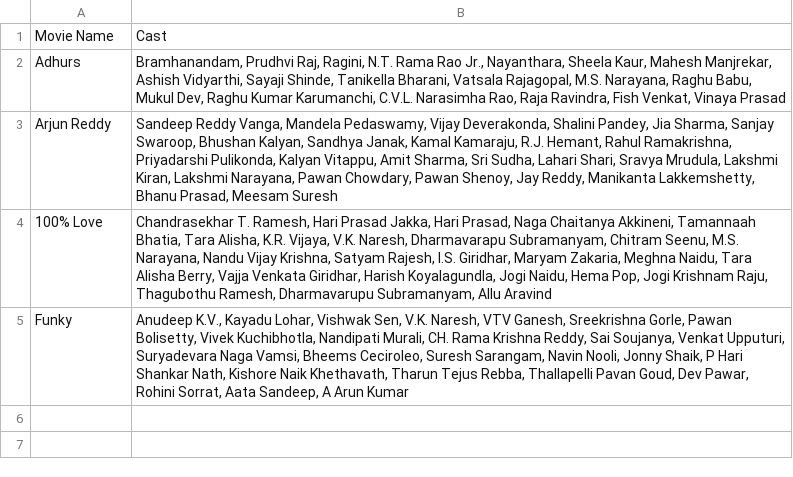
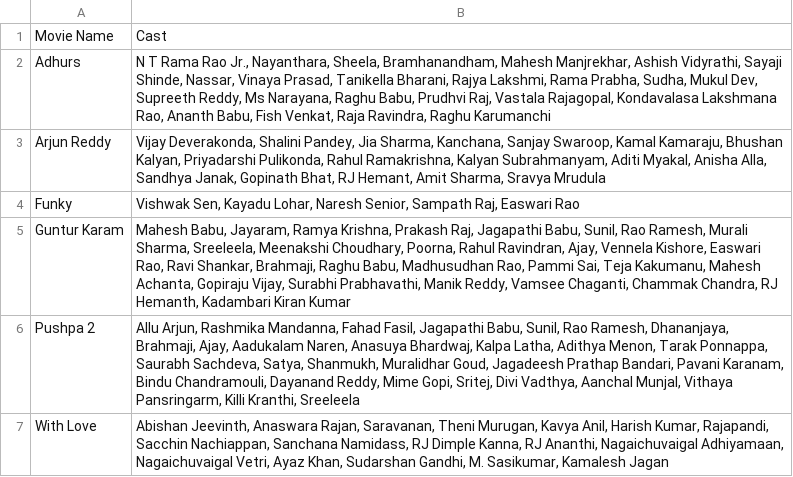
Before and after one commit to pavankumarwwe/Face-Tagger, a CSV file: movie_cast.csv, drawn as a sheet.

```diff
--- a/movie_cast.csv
+++ b/movie_cast.csv
@@ -1,5 +1,7 @@
 Movie Name,Cast
-Adhurs,"Bramhanandam, Prudhvi Raj, Ragini, N.T. Rama Rao Jr., Nayanthara, Sheela Kaur, Mahesh Manjrekar, Ashish Vidyarthi, Sayaji Shinde, Tanikella Bharani, Vatsala Rajagopal, M.S. Narayana, Raghu Babu, Mukul Dev, Raghu Kumar Karumanchi, C.V.L. Narasimha Rao, Raja Ravindra, Fish Venkat, Vinaya Prasad"
-Arjun Reddy,"Sandeep Reddy Vanga, Mandela Pedaswamy, Vijay Deverakonda, Shalini Pandey, Jia Sharma, Sanjay Swaroop, Bhushan Kalyan, Sandhya Janak, Kamal Kamaraju, R.J. Hemant, Rahul Ramakrishna, Priyadarshi Pulikonda, Kalyan Vitappu, Amit Sharma, Sri Sudha, Lahari Shari, Sravya Mrudula, Lakshmi Kiran, Lakshmi Narayana, Pawan Chowdary, Pawan Shenoy, Jay Reddy, Manikanta Lakkemshetty, Bhanu Prasad, Meesam Suresh"
-100% Love,"Chandrasekhar T. Ramesh, Hari Prasad Jakka, Hari Prasad, Naga Chaitanya Akkineni, Tamannaah Bhatia, Tara Alisha, K.R. Vijaya, V.K. Naresh, Dharmavarapu Subramanyam, Chitram Seenu, M.S. Narayana, Nandu Vijay Krishna, Satyam Rajesh, I.S. Giridhar, Maryam Zakaria, Meghna Naidu, Tara Alisha Berry, Vajja Venkata Giridhar, Harish Koyalagundla, Jogi Naidu, Hema Pop, Jogi Krishnam Raju, Thagubothu Ramesh, Dharmavarupu Subramanyam, Allu Aravind"
-Funky,"Anudeep K.V., Kayadu Lohar, Vishwak Sen, V.K. Naresh, VTV Ganesh, Sreekrishna Gorle, Pawan Bolisetty, Vivek Kuchibhotla, Nandipati Murali, CH. Rama Krishna Reddy, Sai Soujanya, Venkat Upputuri, Suryadevara Naga Vamsi, Bheems Ceciroleo, Suresh Sarangam, Navin Nooli, Jonny Shaik, P Hari Shankar Nath, Kishore Naik Khethavath, Tharun Tejus Rebba, Thallapelli Pavan Goud, Dev Pawar, Rohini Sorrat, Aata Sandeep, A Arun Kumar"
+Adhurs,"N T Rama Rao Jr., Nayanthara, Sheela, Bramhanandham, Mahesh Manjrekhar, Ashish Vidyrathi, Sayaji Shinde, Nassar, Vinaya Prasad, Tanikella Bharani, Rajya Lakshmi, Rama Prabha, Sudha, Mukul Dev, Supreeth Reddy, Ms Narayana, Raghu Babu, Prudhvi Raj, Vastala Rajagopal, Kondavalasa Lakshmana Rao, Ananth Babu, Fish Venkat, Raja Ravindra, Raghu Karumanchi"
+Arjun Reddy,"Vijay Deverakonda, Shalini Pandey, Jia Sharma, Kanchana, Sanjay Swaroop, Kamal Kamaraju, Bhushan Kalyan, Priyadarshi Pulikonda, Rahul Ramakrishna, Kalyan Subrahmanyam, Aditi Myakal, Anisha Alla, Sandhya Janak, Gopinath Bhat, RJ Hemant, Amit Sharma, Sravya Mrudula"
+Funky,"Vishwak Sen, Kayadu Lohar, Naresh Senior, Sampath Raj, Easwari Rao"
+Guntur Karam,"Mahesh Babu, Jayaram, Ramya Krishna, Prakash Raj, Jagapathi Babu, Sunil, Rao Ramesh, Murali Sharma, Sreeleela, Meenakshi Choudhary, Poorna, Rahul Ravindran, Ajay, Vennela Kishore, Easwari Rao, Ravi Shankar, Brahmaji, Raghu Babu, Madhusudhan Rao, Pammi Sai, Teja Kakumanu, Mahesh Achanta, Gopiraju Vijay, Surabhi Prabhavathi, Manik Reddy, Vamsee Chaganti, Chammak Chandra, RJ Hemanth, Kadambari Kiran Kumar"
+Pushpa 2,"Allu Arjun, Rashmika Mandanna, Fahad Fasil, Jagapathi Babu, Sunil, Rao Ramesh, Dhananjaya, Brahmaji, Ajay, Aadukalam Naren, Anasuya Bhardwaj, Kalpa Latha, Adithya Menon, Tarak Ponnappa, Saurabh Sachdeva, Satya, Shanmukh, Muralidhar Goud, Jagadeesh Prathap Bandari, Pavani Karanam, Bindu Chandramouli, Dayanand Reddy, Mime Gopi, Sritej, Divi Vadthya, Aanchal Munjal, Vithaya Pansringarm, Killi Kranthi, Sreeleela"
+With Love,"Abishan Jeevinth, Anaswara Rajan, Saravanan, Theni Murugan, Kavya Anil, Harish Kumar, Rajapandi, Sacchin Nachiappan, Sanchana Namidass, RJ Dimple Kanna, RJ Ananthi, Nagaichuvaigal Adhiyamaan, Nagaichuvaigal Vetri, Ayaz Khan, Sudarshan Gandhi, M. Sasikumar, Kamalesh Jagan"
```
Also changed, not shown: 1 other file.
